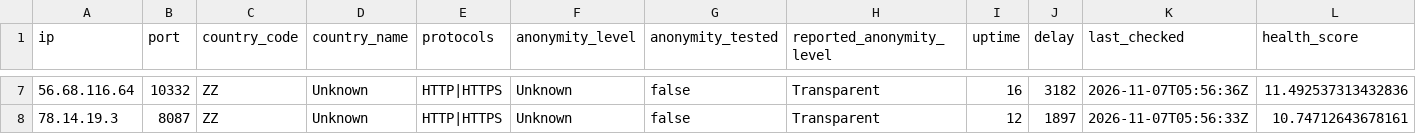
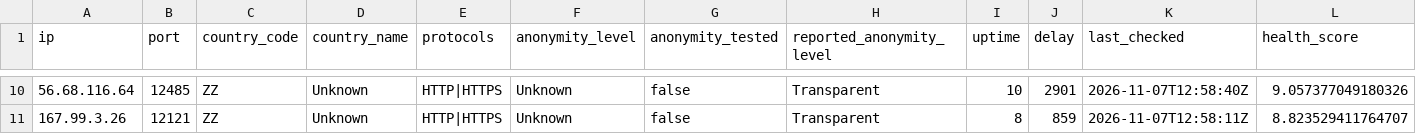
Before and after one commit to webunblocker/free-proxy-list, a CSV file: proxies/protocols/https/data.csv, drawn as a sheet; only a part is shown, gaps mark what is left out; the diff covers the shown part only.

```diff
--- a/proxies/protocols/https/data.csv
+++ b/proxies/protocols/https/data.csv
@@ -7,2 +10,2 @@ ip,port,country_code,country_name,protocols,anonymity_level,anonymity_tested,rep
-"56.68.116.64","10332","ZZ","Unknown","HTTP|HTTPS","Unknown","false","Transparent","16","3182","2026-11-07T05:56:36Z","11.492537313432836"
-"78.14.19.3","8087","ZZ","Unknown","HTTP|HTTPS","Unknown","false","Transparent","12","1897","2026-11-07T05:56:33Z","10.74712643678161"
+"56.68.116.64","12485","ZZ","Unknown","HTTP|HTTPS","Unknown","false","Transparent","10","2901","2026-11-07T12:58:40Z","9.057377049180326"
+"167.99.3.26","12121","ZZ","Unknown","HTTP|HTTPS","Unknown","false","Transparent","8","859","2026-11-07T12:58:11Z","8.823529411764707"
```
Also changed, not shown: 3 added rows and 27 edited cells elsewhere in this file, proxies/protocols/socks5/data.csv, 21 other files.
